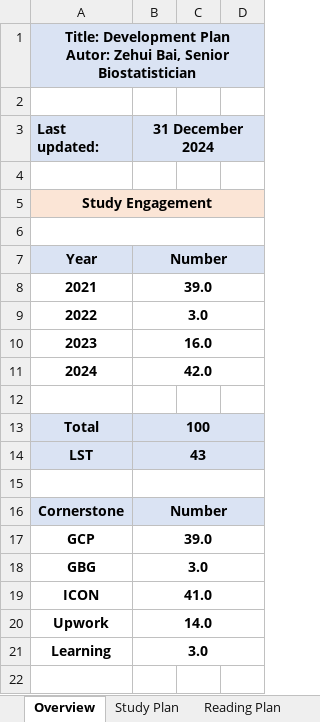
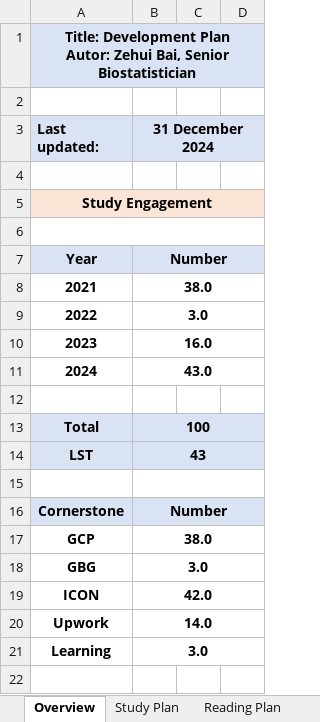
Before and after one commit to Zehuibai/Zehuibai.github.io, an Excel workbook: 01_ClinicalTrials/ClinicalTrial.xlsx, sheet Overview, drawn as a sheet; only a part is shown; values as stored, in another font and other column widths than the file's, no borders; conditional formats not drawn; the diff names each change by its address in the sheet, - before the commit and + after, or states it on an @@ line.

```diff
--- a/01_ClinicalTrials/ClinicalTrial.xlsx (sheet Overview)
+++ b/01_ClinicalTrials/ClinicalTrial.xlsx (sheet Overview)
-B8 (31 December 2024): 39.0
+B8 (31 December 2024): 38.0
-B11 (31 December 2024): 42.0
+B11 (31 December 2024): 43.0
-B17 (31 December 2024): 39.0
+B17 (31 December 2024): 38.0
-B19 (31 December 2024): 41.0
+B19 (31 December 2024): 42.0
```
Also changed, not shown: sheet Oper Plan, sheet Study Plan, formulas that keep their value, charts or pictures.
